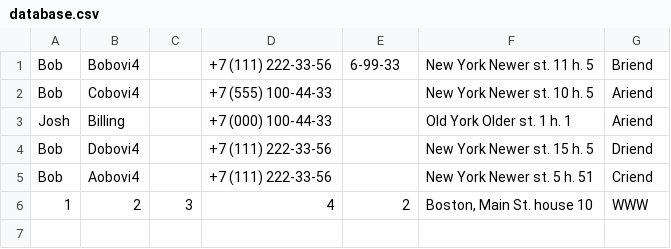
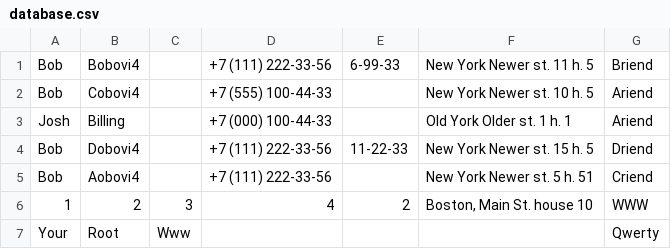
Before and after one commit to Coder911th/ruby-second-experience, a CSV file: data/database.csv, drawn as a sheet.

```diff
--- a/data/database.csv
+++ b/data/database.csv
@@ -3,4 +3,5 @@ Bob,Cobovi4,"",+7 (555) 100-44-33,"",New York Newer st. 10 h. 5,Ariend
 Josh,Billing,"",+7 (000) 100-44-33,"",Old York Older st. 1 h. 1,Ariend
-Bob,Dobovi4,"",+7 (111) 222-33-56,"",New York Newer st. 15 h. 5,Driend
+Bob,Dobovi4,"",+7 (111) 222-33-56,11-22-33,New York Newer st. 15 h. 5,Driend
 Bob,Aobovi4,"",+7 (111) 222-33-56,"",New York Newer st. 5 h. 51,Criend
 1,2,3,4,2,"Boston, Main St. house 10",WWW
+Your,Root,Www,"","","",Qwerty
```
Also changed, not shown: 5 other files.
